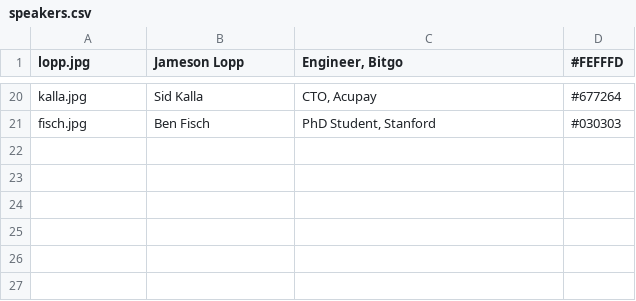
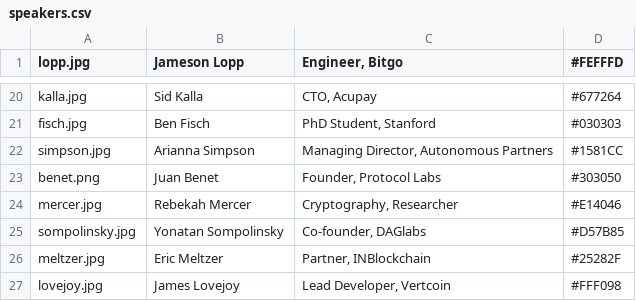
Before and after one commit to mitbtcclub/mitbtcexpo, a CSV file: source/speakers.csv, drawn as a sheet; only a part is shown, gaps mark what is left out; the diff names each change by its address in the sheet, - before the commit and + after, or states it on an @@ line.

Commit message:
update speakers, add protocol labs sponsor

```diff
--- a/source/speakers.csv
+++ b/source/speakers.csv
+row 22: simpson.jpg | Arianna Simpson | Managing Director, Autonomous Partners | #1581CC
+row 23: benet.png | Juan Benet | Founder, Protocol Labs | #303050
+row 24: mercer.jpg | Rebekah Mercer | Cryptography, Researcher | #E14046
+row 25: sompolinsky.jpg | Yonatan Sompolinsky | Co-founder, DAGlabs | #D57B85
+row 26: meltzer.jpg | Eric Meltzer | Partner, INBlockchain | #25282F
+row 27: lovejoy.jpg | James Lovejoy | Lead Developer, Vertcoin | #FFF098
```
Also changed, not shown: 12 other files.
